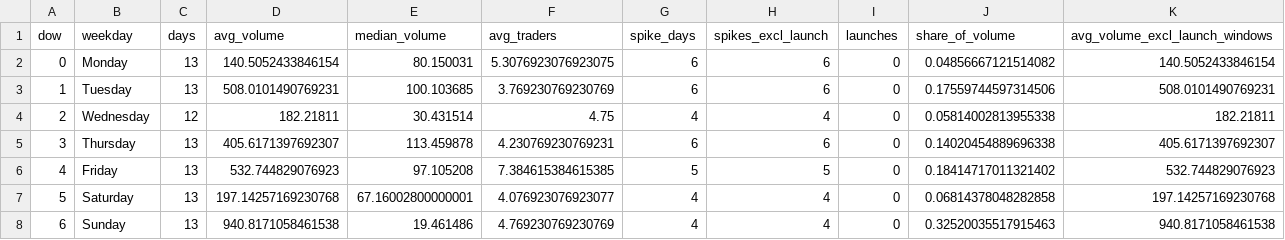
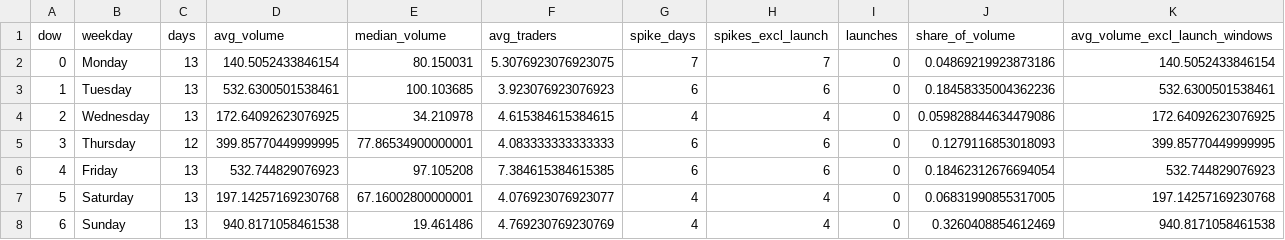
Before and after one commit to ozzyxbt/grail-analytics, a CSV file: out/day_of_week.csv, drawn as a sheet.

```diff
--- a/out/day_of_week.csv
+++ b/out/day_of_week.csv
@@ -1,8 +1,8 @@
 dow,weekday,days,avg_volume,median_volume,avg_traders,spike_days,spikes_excl_launch,launches,share_of_volume,avg_volume_excl_launch_windows
-0,Monday,13,140.5052433846154,80.150031,5.3076923076923075,6,6,0,0.04856667121514082,140.5052433846154
-1,Tuesday,13,508.0101490769231,100.103685,3.769230769230769,6,6,0,0.17559744597314506,508.0101490769231
-2,Wednesday,12,182.21811,30.431514,4.75,4,4,0,0.05814002813955338,182.21811
-3,Thursday,13,405.6171397692307,113.459878,4.230769230769231,6,6,0,0.14020454889696338,405.6171397692307
-4,Friday,13,532.744829076923,97.105208,7.384615384615385,5,5,0,0.18414717011321402,532.744829076923
-5,Saturday,13,197.14257169230768,67.16002800000001,4.076923076923077,4,4,0,0.06814378048282858,197.14257169230768
-6,Sunday,13,940.8171058461538,19.461486,4.769230769230769,4,4,0,0.32520035517915463,940.8171058461538
+0,Monday,13,140.5052433846154,80.150031,5.3076923076923075,7,7,0,0.04869219923873186,140.5052433846154
+1,Tuesday,13,532.6300501538461,100.103685,3.923076923076923,6,6,0,0.18458335004362236,532.6300501538461
+2,Wednesday,13,172.64092623076925,34.210978,4.615384615384615,4,4,0,0.059828844634479086,172.64092623076925
+3,Thursday,12,399.85770449999995,77.86534900000001,4.083333333333333,6,6,0,0.1279116853018093,399.85770449999995
+4,Friday,13,532.744829076923,97.105208,7.384615384615385,6,6,0,0.18462312676694054,532.744829076923
+5,Saturday,13,197.14257169230768,67.16002800000001,4.076923076923077,4,4,0,0.06831990855317005,197.14257169230768
+6,Sunday,13,940.8171058461538,19.461486,4.769230769230769,4,4,0,0.3260408854612469,940.8171058461538
```
Also changed, not shown: out/exclusive_mint_cohorts.csv, out/grailist.csv, 16 other files.
